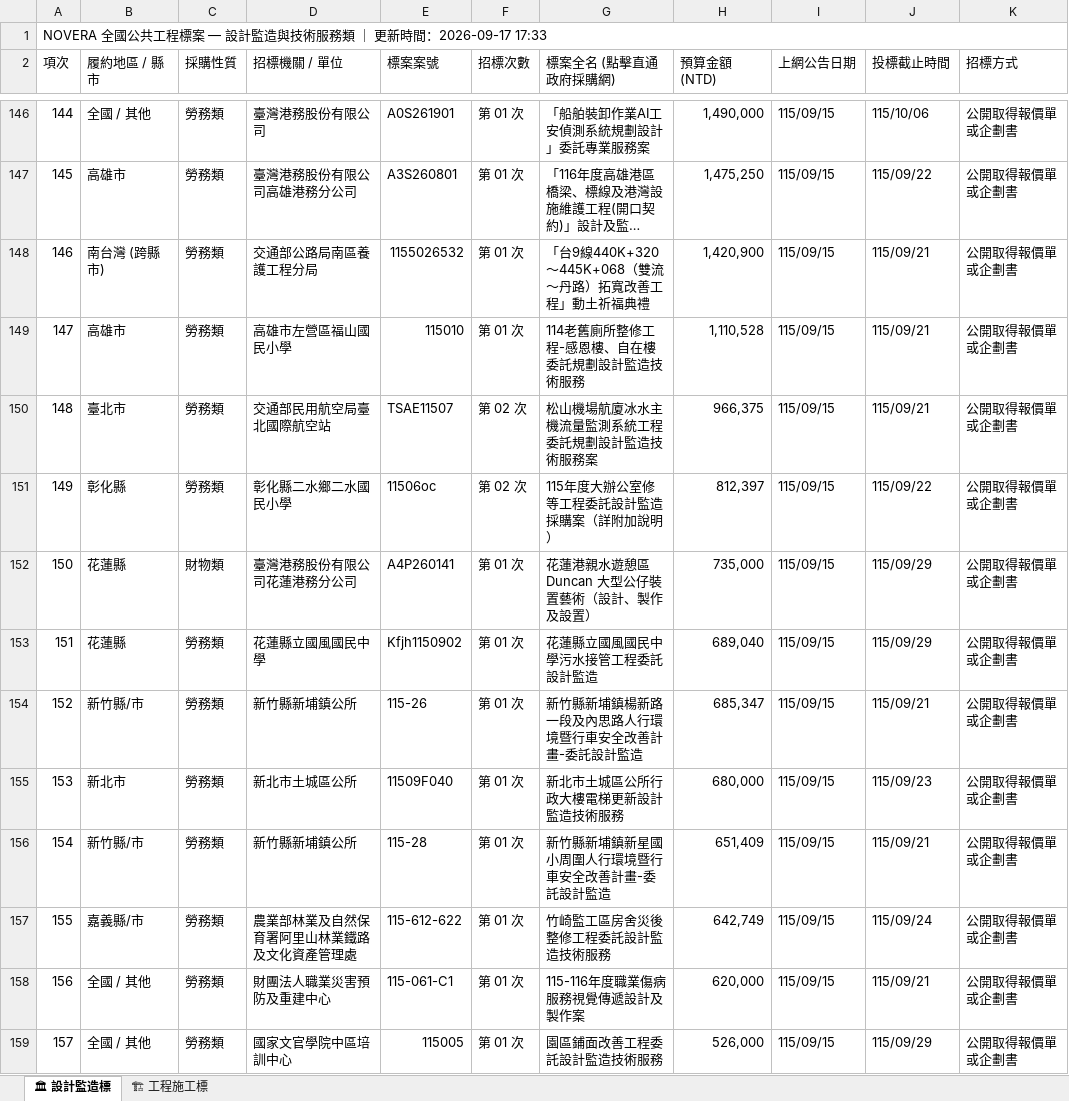
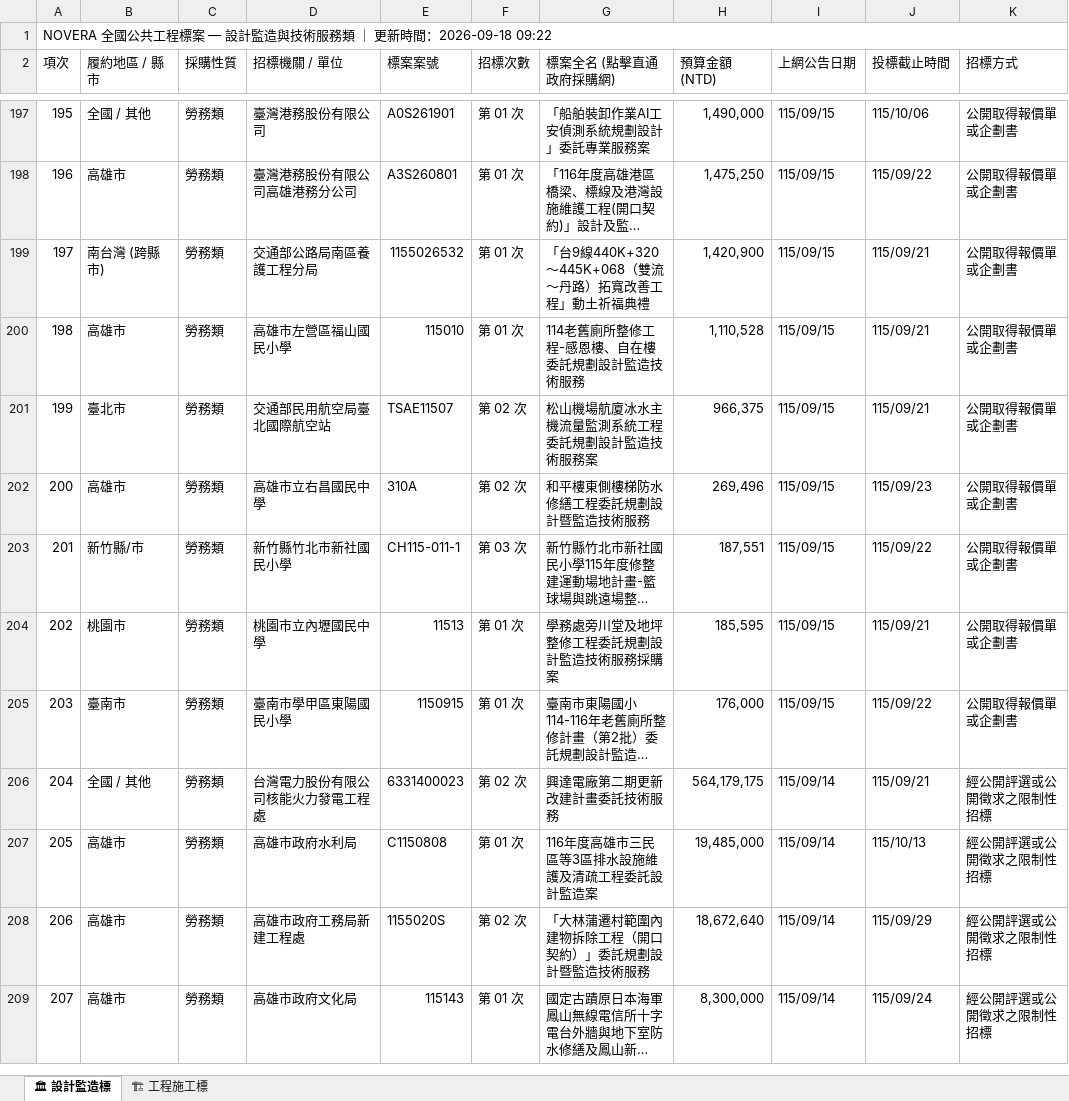
Before and after one commit to gardenai0222-a11y/gardenai0222-a11y.github.io, an Excel workbook: tenders_today.xlsx, sheet 🏛 設計監造標, drawn as a sheet; only a part is shown, gaps mark what is left out; the shorter side is filled out with more unchanged rows; long unchanged cells end in …; values as stored, in another font and other column widths than the file's, no cell formats; removed rows and columns are numbered as before the commit, all else as after; the diff covers the shown part only; the diff names each change by its address in the sheet, - before the commit and + after, or states it on an @@ line.

```diff
--- a/tenders_today.xlsx (sheet 🏛 設計監造標)
+++ b/tenders_today.xlsx (sheet 🏛 設計監造標)
@@ column A (項次) renumbered from row 1 down @@
-row 151: 149 | 彰化縣 | 勞務類 | 彰化縣二水鄉二水國民小學 | 11506oc | 第 02 次 | 115年度大辦公室修等工程委託設計監造採購案（詳附加說明） | 812,397 | 115/09/15 | 115/09/22 | 公開取得報價單或企劃書
-row 152: 150 | 花蓮縣 | 財物類 | 臺灣港務股份有限公司花蓮港務分公司 | A4P260141 | 第 01 次 | 花蓮港親水遊憩區 Duncan 大型公仔裝置藝術（設計、製作及設置） | 735,000 | 115/09/15 | 115/09/29 | 公開取得報價單或企劃書
-row 153: 151 | 花蓮縣 | 勞務類 | 花蓮縣立國風國民中學 | Kfjh1150902 | 第 01 次 | 花蓮縣立國風國民中學污水接管工程委託設計監造 | 689,040 | 115/09/15 | 115/09/29 | 公開取得報價單或企劃書
-row 154: 152 | 新竹縣/市 | 勞務類 | 新竹縣新埔鎮公所 | 115-26 | 第 01 次 | 新竹縣新埔鎮楊新路一段及內思路人行環境暨行車安全改善計畫-委託設計監造 | 685,347 | 115/09/15 | 115/09/21 | 公開取得報價單或企劃書
-row 155: 153 | 新北市 | 勞務類 | 新北市土城區公所 | 11509F040 | 第 01 次 | 新北市土城區公所行政大樓電梯更新設計監造技術服務 | 680,000 | 115/09/15 | 115/09/23 | 公開取得報價單或企劃書
-row 156: 154 | 新竹縣/市 | 勞務類 | 新竹縣新埔鎮公所 | 115-28 | 第 01 次 | 新竹縣新埔鎮新星國小周圍人行環境暨行車安全改善計畫-委託設計監造 | 651,409 | 115/09/15 | 115/09/21 | 公開取得報價單或企劃書
-row 157: 155 | 嘉義縣/市 | 勞務類 | 農業部林業及自然保育署阿里山林業鐵路及文化資產管理處 | 115-612-622 | 第 01 次 | 竹崎監工區房舍災後整修工程委託設計監造技術服務 | 642,749 | 115/09/15 | 115/09/24 | 公開取得報價單或企劃書
-row 158: 156 | 全國 / 其他 | 勞務類 | 財團法人職業災害預防及重建中心 | 115-061-C1 | 第 01 次 | 115-116年度職業傷病服務視覺傳遞設計及製作案 | 620,000 | 115/09/15 | 115/09/21 | 公開取得報價單或企劃書
-row 159: 157 | 全國 / 其他 | 勞務類 | 國家文官學院中區培訓中心 | 115005 | 第 01 次 | 園區鋪面改善工程委託設計監造技術服務 | 526,000 | 115/09/15 | 115/09/29 | 公開取得報價單或企劃書
```
Also changed, not shown: 75 added rows and 44 removed rows elsewhere in this sheet, sheet 🏗 工程施工標, cell formats, 今日政府電子採購網.xlsx, 2 other files.
